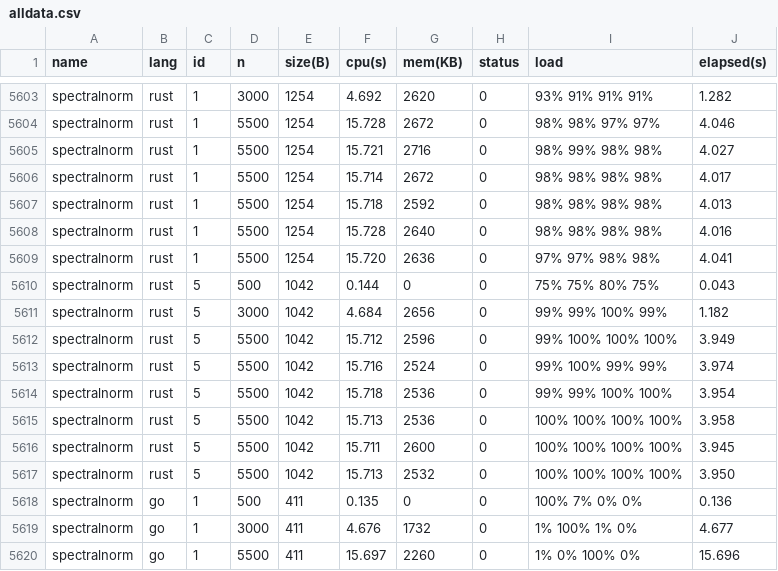
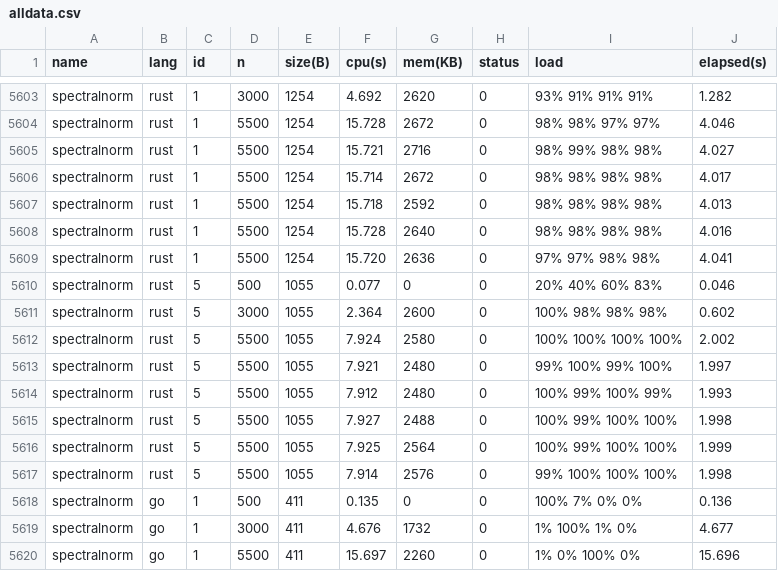
Before and after one commit to kirisky/benchmarks-game, a CSV file: public/data/alldata.csv, drawn as a sheet; only a part is shown, gaps mark what is left out.

```diff
--- a/public/data/alldata.csv
+++ b/public/data/alldata.csv
@@ -5609,10 +5609,10 @@ spectralnorm,rust,1,5500,1254,15.728,2640,0,98% 98% 98% 98%,4.016
 spectralnorm,rust,1,5500,1254,15.720,2636,0,97% 97% 98% 98%,4.041
-spectralnorm,rust,5,500,1042,0.144,0,0,75% 75% 80% 75%,0.043
-spectralnorm,rust,5,3000,1042,4.684,2656,0,99% 99% 100% 99%,1.182
-spectralnorm,rust,5,5500,1042,15.712,2596,0,99% 100% 100% 100%,3.949
-spectralnorm,rust,5,5500,1042,15.716,2524,0,99% 100% 99% 99%,3.974
-spectralnorm,rust,5,5500,1042,15.718,2536,0,99% 99% 100% 100%,3.954
-spectralnorm,rust,5,5500,1042,15.713,2536,0,100% 100% 100% 100%,3.958
-spectralnorm,rust,5,5500,1042,15.711,2600,0,100% 100% 100% 100%,3.945
-spectralnorm,rust,5,5500,1042,15.713,2532,0,100% 100% 100% 100%,3.950
+spectralnorm,rust,5,500,1055,0.077,0,0,20% 40% 60% 83%,0.046
+spectralnorm,rust,5,3000,1055,2.364,2600,0,100% 98% 98% 98%,0.602
+spectralnorm,rust,5,5500,1055,7.924,2580,0,100% 100% 100% 100%,2.002
+spectralnorm,rust,5,5500,1055,7.921,2480,0,99% 100% 99% 100%,1.997
+spectralnorm,rust,5,5500,1055,7.912,2480,0,100% 99% 100% 99%,1.993
+spectralnorm,rust,5,5500,1055,7.927,2488,0,100% 99% 100% 100%,1.998
+spectralnorm,rust,5,5500,1055,7.925,2564,0,100% 99% 100% 100%,1.999
+spectralnorm,rust,5,5500,1055,7.914,2576,0,99% 100% 100% 100%,1.998
 spectralnorm,go,1,500,411,0.135,0,0,100% 7% 0% 0%,0.136
```
Also changed, not shown: public/data/data.csv, public/data/ndata.csv, 14 other files.
